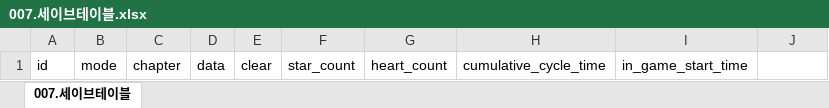
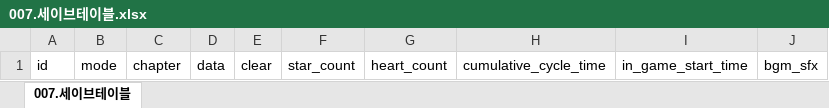
Before and after one commit to RNVD/TiniffingResource, an Excel workbook: Plan/Data_추출파일/007.세이브테이블.xlsx, sheet 007.세이브테이블, drawn as a sheet; values as stored, in another font and other column widths than the file's, no borders; the diff names each change by its address in the sheet, - before the commit and + after, or states it on an @@ line.

```diff
--- a/Plan/Data_추출파일/007.세이브테이블.xlsx (sheet 007.세이브테이블)
+++ b/Plan/Data_추출파일/007.세이브테이블.xlsx (sheet 007.세이브테이블)
-J1: (empty)
+J1: bgm_sfx
```
Also changed, not shown: Plan/E_플레이어관련테이블.xlsm.
